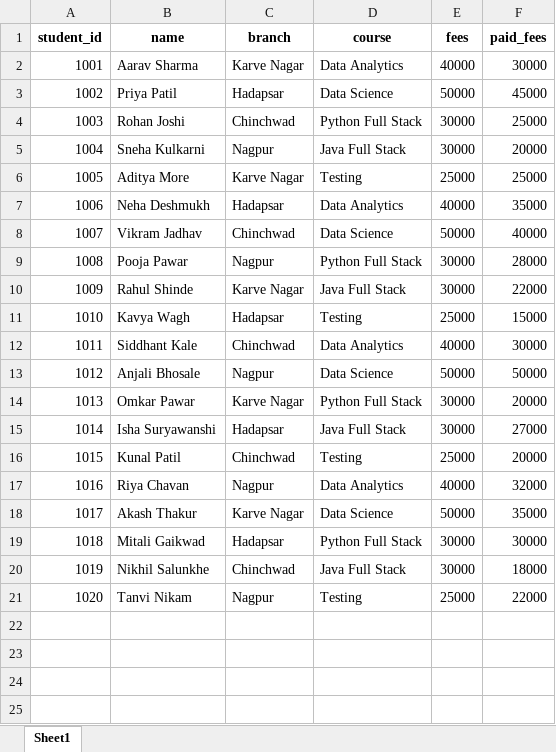
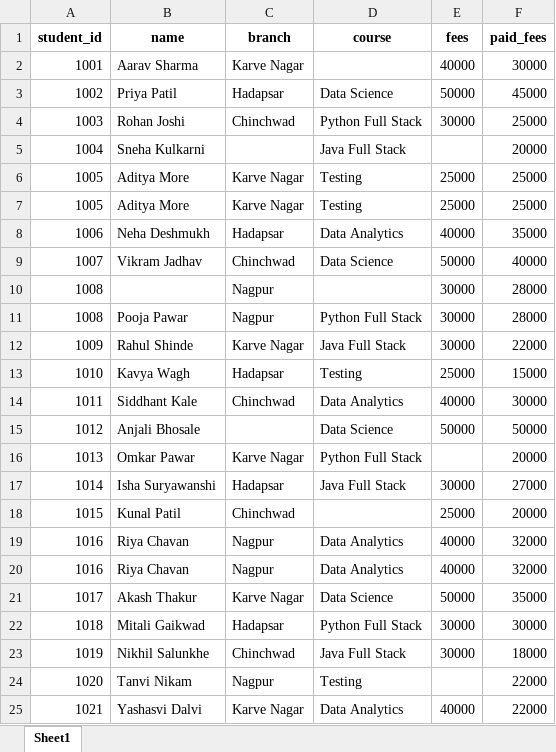
Before and after one commit to yashasvidalvi/Data-Analytics-604-batch-ws, an Excel workbook: Libraries/Pandas/student_records_20.xlsx, sheet Sheet1, drawn as a sheet; values as stored, in another font and other column widths than the file's, no borders; addresses are those after the commit; the diff names each change by its address in the sheet, - before the commit and + after, or states it on an @@ line.

Commit message:
Pandas

```diff
--- a/Libraries/Pandas/student_records_20.xlsx (sheet Sheet1)
+++ b/Libraries/Pandas/student_records_20.xlsx (sheet Sheet1)
-D2 (course): Data Analytics
+D2 (course): (empty)
-C5 (branch): Nagpur
+C5 (branch): (empty)
-E5 (fees): 30000
+E5 (fees): (empty)
+row 6: 1005 | Aditya More | Karve Nagar | Testing | 25000 | 25000
+row 10: 1008 |  | Nagpur |  | 30000 | 28000
-C15 (branch): Nagpur
+C15 (branch): (empty)
-E16 (fees): 30000
+E16 (fees): (empty)
-D18 (course): Testing
+D18 (course): (empty)
+row 19: 1016 | Riya Chavan | Nagpur | Data Analytics | 40000 | 32000
-E24 (fees): 25000
+E24 (fees): (empty)
+row 25: 1021 | Yashasvi Dalvi | Karve Nagar | Data Analytics | 40000 | 22000
```
Also changed, not shown: 9 other files.
